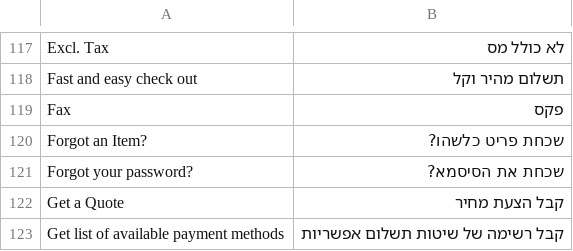
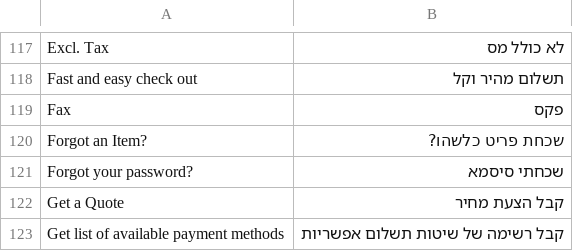
Before and after one commit to itaymesh/magento-hebrew-translation, a CSV file: app/locale/he_IL/Mage_Checkout.csv, drawn as a sheet; only a part is shown, gaps mark what is left out.

```diff
--- a/app/locale/he_IL/Mage_Checkout.csv
+++ b/app/locale/he_IL/Mage_Checkout.csv
@@ -120,3 +120,3 @@
 "Forgot an Item?","שכחת פריט כלשהו?"
-"Forgot your password?","שכחת את הסיסמא?"
+"Forgot your password?","שכחתי סיסמא"
 "Get a Quote","קבל הצעת מחיר"
```
Also changed, not shown: app/locale/he_IL/Mage_Adminhtml.csv, app/locale/he_IL/Mage_Customer.csv, 1 other file.
